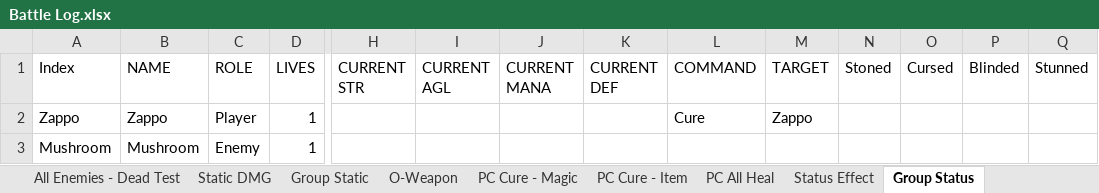
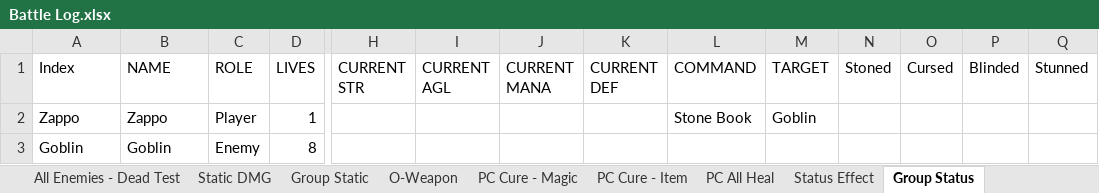
Before and after one commit to ActionIV/pillar, an Excel workbook: Battle Log.xlsx, sheet Group Status, drawn as a sheet; only a part is shown, gaps mark what is left out; values as stored, in another font and other column widths than the file's, no borders; removed rows and columns are numbered as before the commit, all else as after; rows hold the shown columns only; the diff names each change by its address in the sheet, - before the commit and + after, or states it on an @@ line.

Commit message:
Group Status effects now iterate. Cleaned up all target types

```diff
--- a/Battle Log.xlsx (sheet Group Status)
+++ b/Battle Log.xlsx (sheet Group Status)
-L2 (COMMAND): Cure
+L2 (COMMAND): Stone Book
-M2 (TARGET): Zappo
+M2 (TARGET): Goblin
-row 3: Mushroom | Mushroom | Enemy | 1
+row 3: Goblin | Goblin | Enemy | 8
```
Also changed, not shown: sheet Players, 2 other files.
